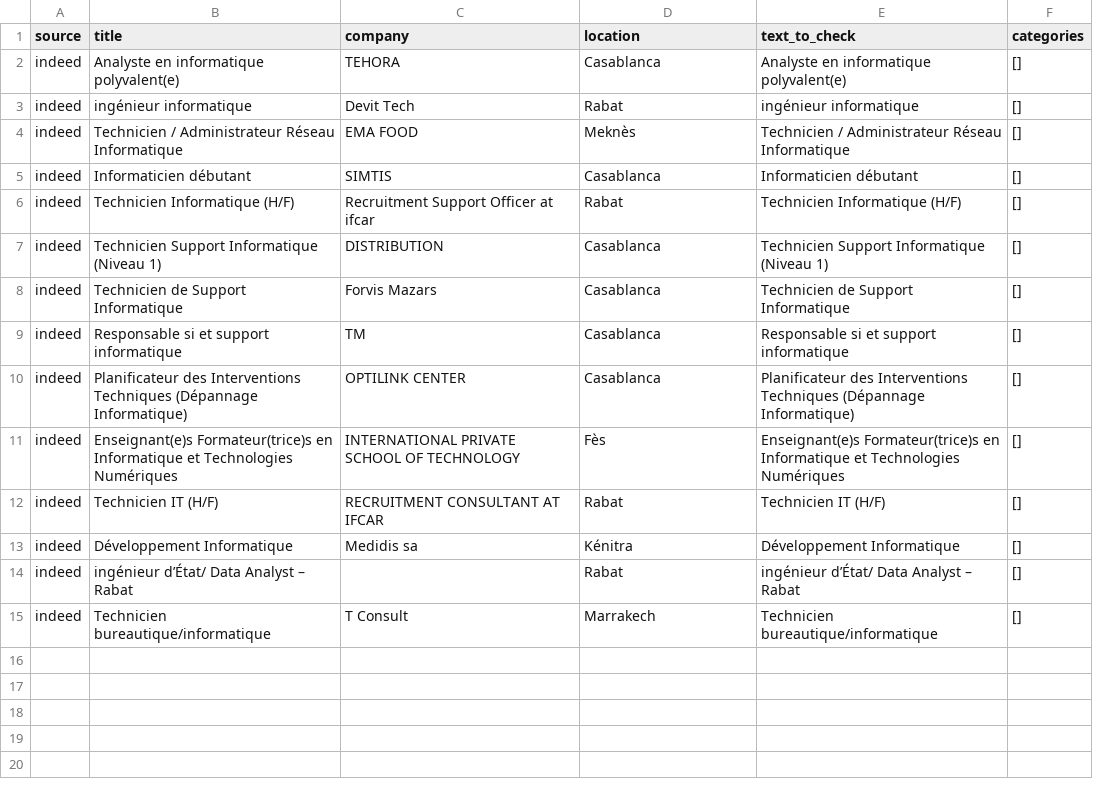
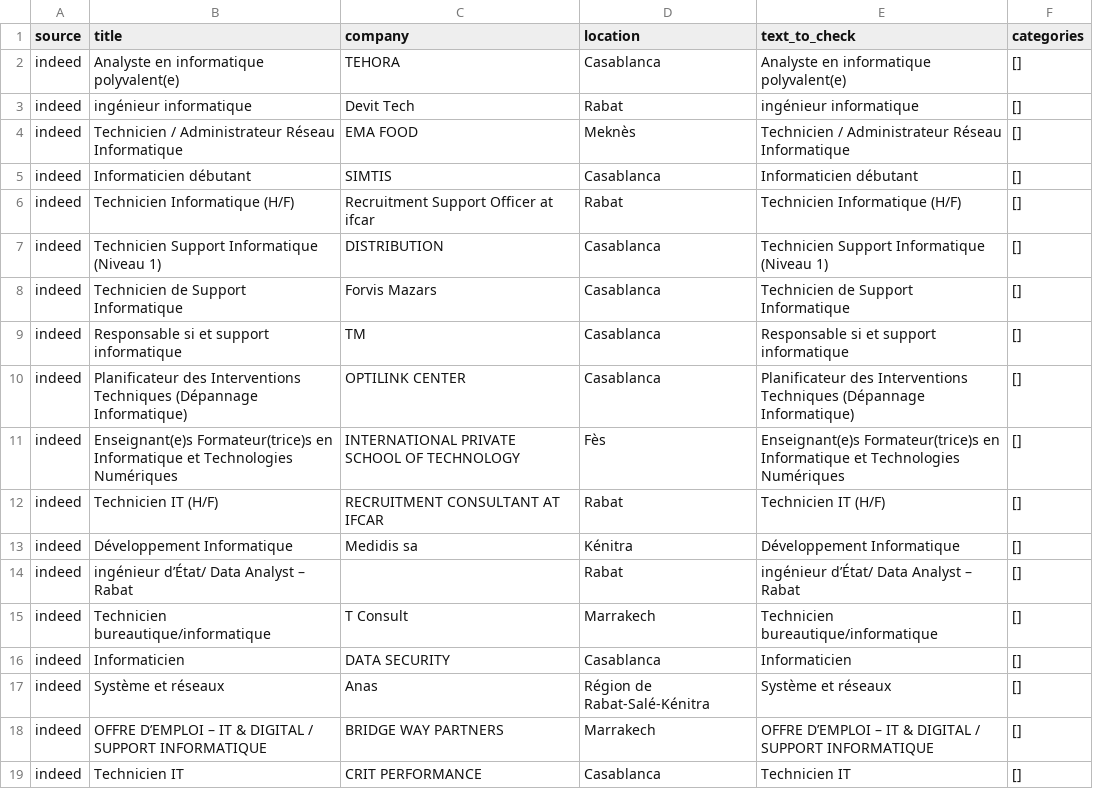
Before and after one commit to Ali1001ga/Veille-technologique-automatis-e, a CSV file: indeed_jobs_tagged.csv, drawn as a sheet; the diff names each change by its address in the sheet, - before the commit and + after, or states it on an @@ line.

```diff
--- a/indeed_jobs_tagged.csv
+++ b/indeed_jobs_tagged.csv
+row 16: indeed | Informaticien | DATA SECURITY | Casablanca | Informaticien | []
+row 17: indeed | Système et réseaux | Anas | Région de Rabat-Salé-Kénitra | Système et réseaux | []
+row 18: indeed | OFFRE D’EMPLOI – IT & DIGITAL / SUPPORT INFORMATIQUE | BRIDGE WAY PARTNERS | Marrakech | OFFRE D’EMPLOI – IT & DIGITAL / SUPPORT INFORMATIQUE | []
+row 19: indeed | Technicien IT | CRIT PERFORMANCE | Casablanca | Technicien IT | []
```
Also changed, not shown: indeed_jobs.csv, 6 other files.
